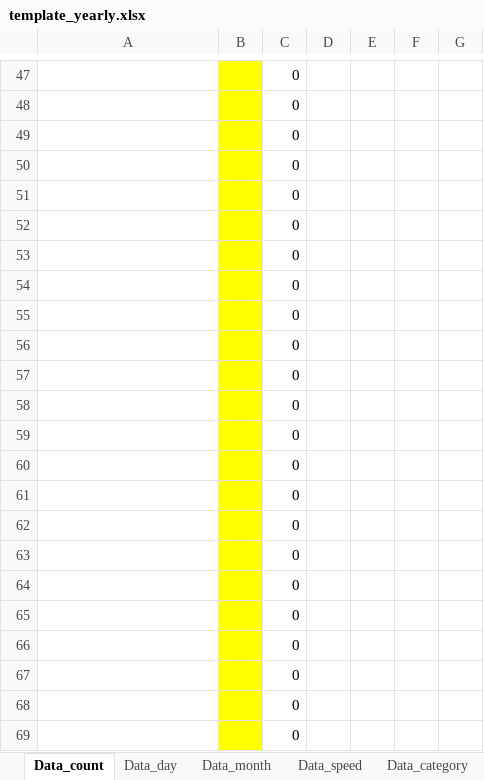
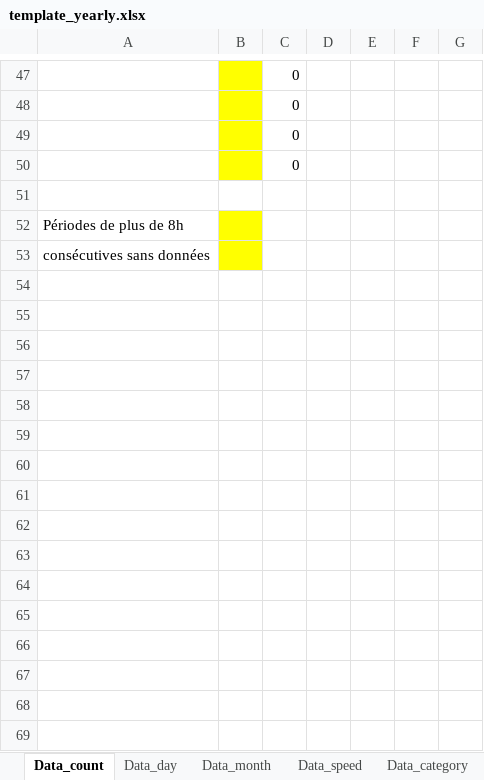
Before and after one commit to opengisch/OpenComptage, an Excel workbook: comptages/report/template_yearly.xlsx, sheet Data_count, drawn as a sheet; only a part is shown, gaps mark what is left out; values as stored, in another font and other column widths than the file's, no borders; removed rows and columns are numbered as before the commit, all else as after; the diff covers the shown part only; the diff names each change by its address in the sheet, - before the commit and + after, or states it on an @@ line.

```diff
--- a/comptages/report/template_yearly.xlsx (sheet Data_count)
+++ b/comptages/report/template_yearly.xlsx (sheet Data_count)
-B51 fill: #FFFF00
+B51 fill: none
-C51: 0
+C51: (empty)
-row 52:  |  | 0
-row 53:  |  | 0
-row 54:  |  | 0
-row 55:  |  | 0
-row 56:  |  | 0
-row 57:  |  | 0
-row 58:  |  | 0
-row 59:  |  | 0
-row 60:  |  | 0
-row 61:  |  | 0
-row 62:  |  | 0
-row 63:  |  | 0
-row 64:  |  | 0
-row 65:  |  | 0
-row 66:  |  | 0
-row 67:  |  | 0
-row 68:  |  | 0
-row 69:  |  | 0
+row 52: Périodes de plus de 8h
+row 53: consécutives sans données
```
Also changed, not shown: 16 edited cells and cell formats elsewhere in this sheet, sheet Data_day, sheet Data_month, sheet CV_S, sheet CV_D, sheet CV_H, formulas that keep their value, charts or pictures, comptages/report/template.xlsx, comptages/report/template_yearly_bike.xlsx, 2 other files.
